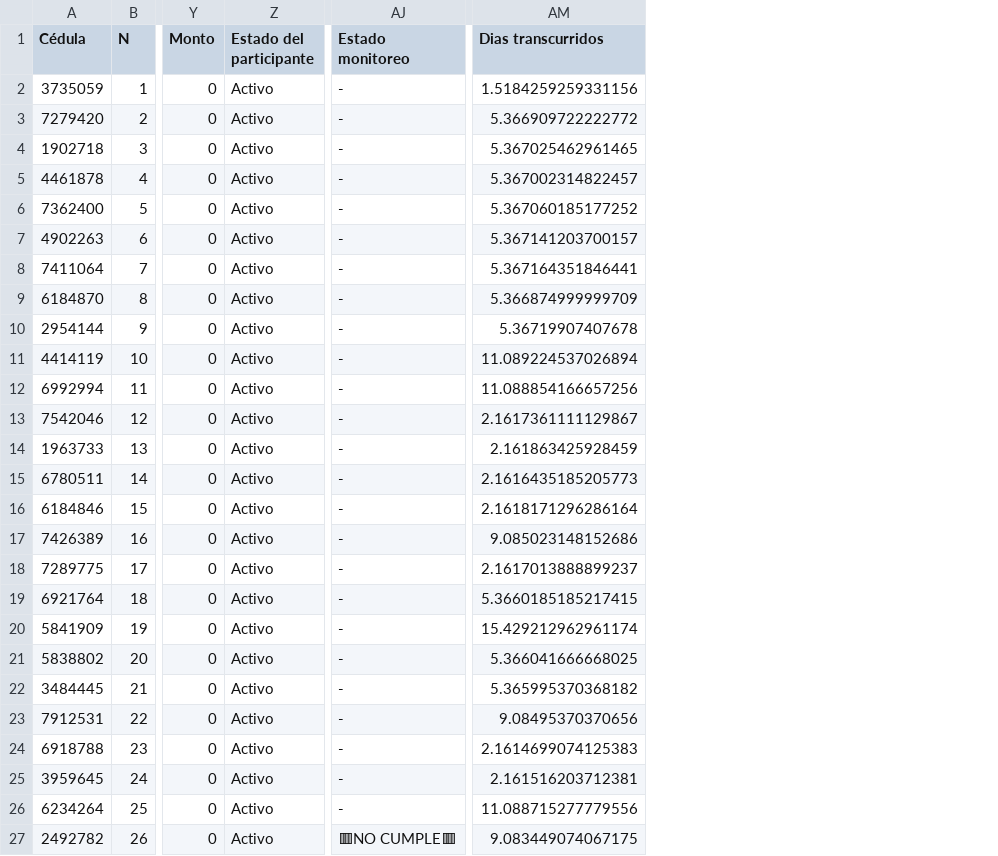
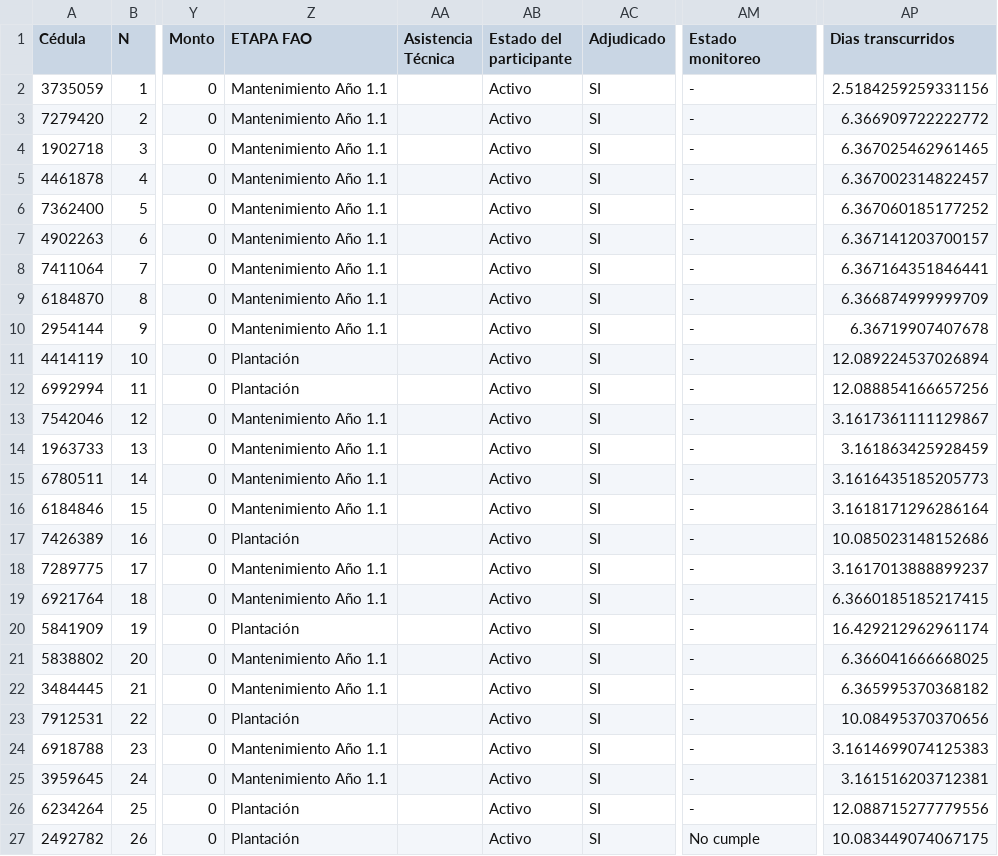
Before and after one commit to basedatossig01-cpu/Mapa_2026_09_21, a CSV file: YASY CAÑY_G.csv, drawn as a sheet; only a part is shown, gaps mark what is left out; addresses are those after the commit; the diff covers the shown part only; the diff names each change by its address in the sheet, - before the commit and + after, or states it on an @@ line.

```diff
--- a/YASY CAÑY_G.csv
+++ b/YASY CAÑY_G.csv
+column Z (ETAPA FAO), rows 2-27: Mantenimiento Año 1.1 | Mantenimiento Año 1.1 | Mantenimiento Año 1.1 | Mantenimiento Año 1.1 | Mantenimiento Año 1.1 | Mantenimiento Año 1.1 | Mantenimiento Año 1.1 | Mantenimiento Año 1.1 | Mantenimiento Año 1.1 | Plantación | Plantación | Mantenimiento Año 1.1 | Mantenimiento Año 1.1 | Mantenimiento Año 1.1 | Mantenimiento Año 1.1 | Plantación | Mantenimiento Año 1.1 | Mantenimiento Año 1.1 | Plantación | Mantenimiento Año 1.1 | Mantenimiento Año 1.1 | Plantación | Mantenimiento Año 1.1 | Mantenimiento Año 1.1 | Plantación | Plantación
+column AA (Asistencia Técnica), empty
+column AC (Adjudicado), rows 2-27: all SI
-AP2 (Dias transcurridos): 1.5184259259331156
+AP2 (Dias transcurridos): 2.5184259259331156
-AP3 (Dias transcurridos): 5.366909722222772
+AP3 (Dias transcurridos): 6.366909722222772
-AP4 (Dias transcurridos): 5.367025462961465
+AP4 (Dias transcurridos): 6.367025462961465
-AP5 (Dias transcurridos): 5.367002314822457
+AP5 (Dias transcurridos): 6.367002314822457
-AP6 (Dias transcurridos): 5.367060185177252
+AP6 (Dias transcurridos): 6.367060185177252
-AP7 (Dias transcurridos): 5.367141203700157
+AP7 (Dias transcurridos): 6.367141203700157
-AP8 (Dias transcurridos): 5.367164351846441
+AP8 (Dias transcurridos): 6.367164351846441
-AP9 (Dias transcurridos): 5.366874999999709
+AP9 (Dias transcurridos): 6.366874999999709
-AP10 (Dias transcurridos): 5.36719907407678
+AP10 (Dias transcurridos): 6.36719907407678
-AP11 (Dias transcurridos): 11.089224537026894
+AP11 (Dias transcurridos): 12.089224537026894
-AP12 (Dias transcurridos): 11.088854166657256
+AP12 (Dias transcurridos): 12.088854166657256
-AP13 (Dias transcurridos): 2.1617361111129867
+AP13 (Dias transcurridos): 3.1617361111129867
-AP14 (Dias transcurridos): 2.161863425928459
+AP14 (Dias transcurridos): 3.161863425928459
-AP15 (Dias transcurridos): 2.1616435185205773
+AP15 (Dias transcurridos): 3.1616435185205773
-AP16 (Dias transcurridos): 2.1618171296286164
+AP16 (Dias transcurridos): 3.1618171296286164
-AP17 (Dias transcurridos): 9.085023148152686
+AP17 (Dias transcurridos): 10.085023148152686
-AP18 (Dias transcurridos): 2.1617013888899237
+AP18 (Dias transcurridos): 3.1617013888899237
-AP19 (Dias transcurridos): 5.3660185185217415
+AP19 (Dias transcurridos): 6.3660185185217415
-AP20 (Dias transcurridos): 15.429212962961174
+AP20 (Dias transcurridos): 16.429212962961174
-AP21 (Dias transcurridos): 5.366041666668025
+AP21 (Dias transcurridos): 6.366041666668025
-AP22 (Dias transcurridos): 5.365995370368182
+AP22 (Dias transcurridos): 6.365995370368182
-AP23 (Dias transcurridos): 9.08495370370656
+AP23 (Dias transcurridos): 10.08495370370656
-AP24 (Dias transcurridos): 2.1614699074125383
+AP24 (Dias transcurridos): 3.1614699074125383
-AP25 (Dias transcurridos): 2.161516203712381
+AP25 (Dias transcurridos): 3.161516203712381
-AP26 (Dias transcurridos): 11.088715277779556
+AP26 (Dias transcurridos): 12.088715277779556
-AM27 (Estado monitoreo): 🟥NO CUMPLE🟥
+AM27 (Estado monitoreo): No cumple
-AP27 (Dias transcurridos): 9.083449074067175
+AP27 (Dias transcurridos): 10.083449074067175
```
Also changed, not shown: 15 edited cells elsewhere in this file, ALTO VERA_A.csv, GUAYAIBI_Lote 1.csv, 23 other files.
